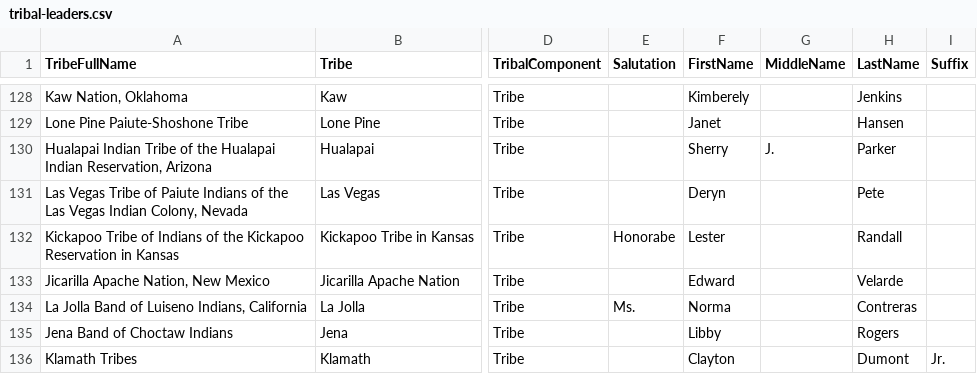
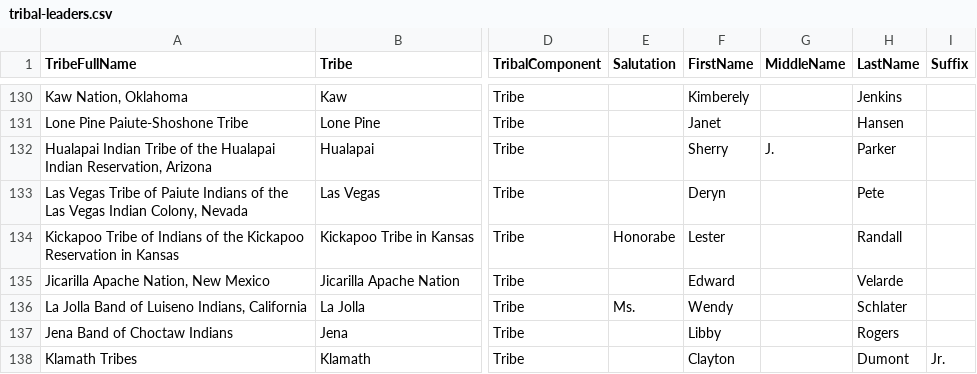
Before and after one commit to cisagov/flat-tribal-leaders, a CSV file: tribal-leaders.csv, drawn as a sheet; only a part is shown, gaps mark what is left out; addresses are those after the commit; the diff covers the shown part only; the diff names each change by its address in the sheet, - before the commit and + after, or states it on an @@ line.

Commit message:
Flat: latest data (2023-02-23T06:12:00.322Z) {   "date": "2023-02-23T06:12:00.322Z",   "files": [     {       "name": "tribal-leaders.csv",       "deltaBytes": -50,       "source": "https://www.bia.gov/tribal-leaders-csv"     }   ] }

```diff
--- a/tribal-leaders.csv
+++ b/tribal-leaders.csv
-F136 (FirstName): Norma
+F136 (FirstName): Wendy
-H136 (LastName): Contreras
+H136 (LastName): Schlater
```
Also changed, not shown: 2 added rows, 2 removed rows and 8 edited cells elsewhere in this file.
